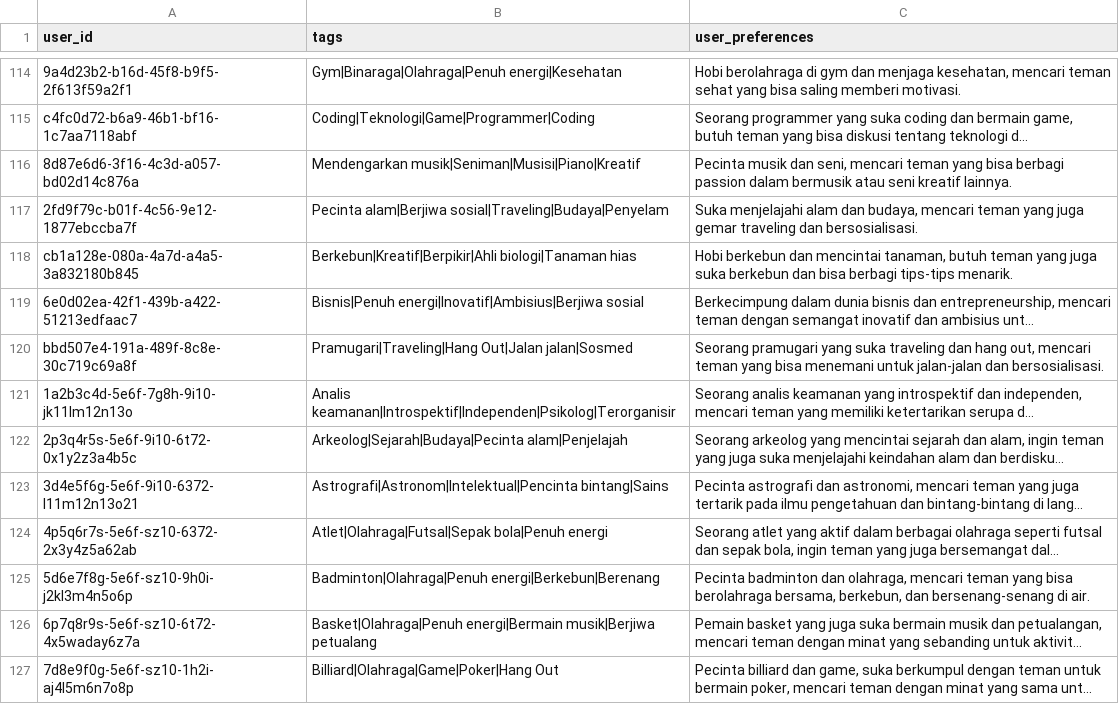
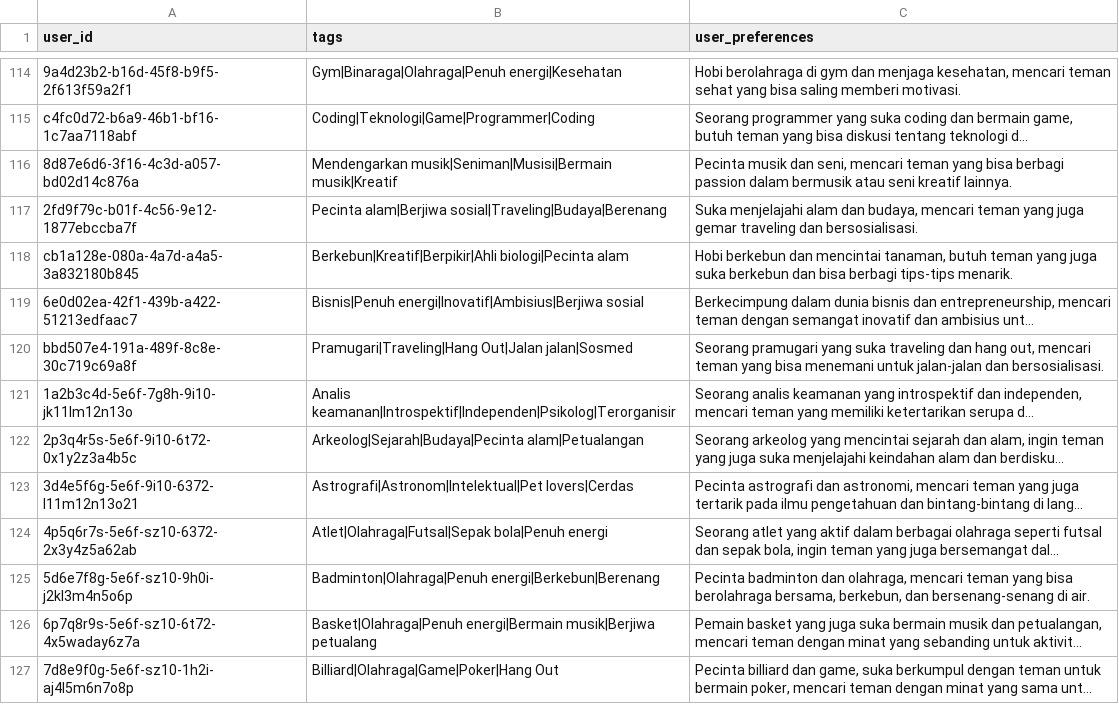
Before and after one commit to heptavators/dataset-tags, a CSV file: users.csv, drawn as a sheet; only a part is shown, gaps mark what is left out; long unchanged cells end in …; the diff covers the shown part only; the diff names each change by its address in the sheet, - before the commit and + after, or states it on an @@ line.

```diff
--- a/users.csv
+++ b/users.csv
-B116 (tags): Mendengarkan musik|Seniman|Musisi|Piano|Kreatif
+B116 (tags): Mendengarkan musik|Seniman|Musisi|Bermain musik|Kreatif
-B117 (tags): Pecinta alam|Berjiwa sosial|Traveling|Budaya|Penyelam
+B117 (tags): Pecinta alam|Berjiwa sosial|Traveling|Budaya|Berenang
-B118 (tags): Berkebun|Kreatif|Berpikir|Ahli biologi|Tanaman hias
+B118 (tags): Berkebun|Kreatif|Berpikir|Ahli biologi|Pecinta alam
-B122 (tags): Arkeolog|Sejarah|Budaya|Pecinta alam|Penjelajah
+B122 (tags): Arkeolog|Sejarah|Budaya|Pecinta alam|Petualangan
-B123 (tags): Astrografi|Astronom|Intelektual|Pencinta bintang|Sains
+B123 (tags): Astrografi|Astronom|Intelektual|Pet lovers|Cerdas
```
Also changed, not shown: 89 edited cells elsewhere in this file, 1 other file.
